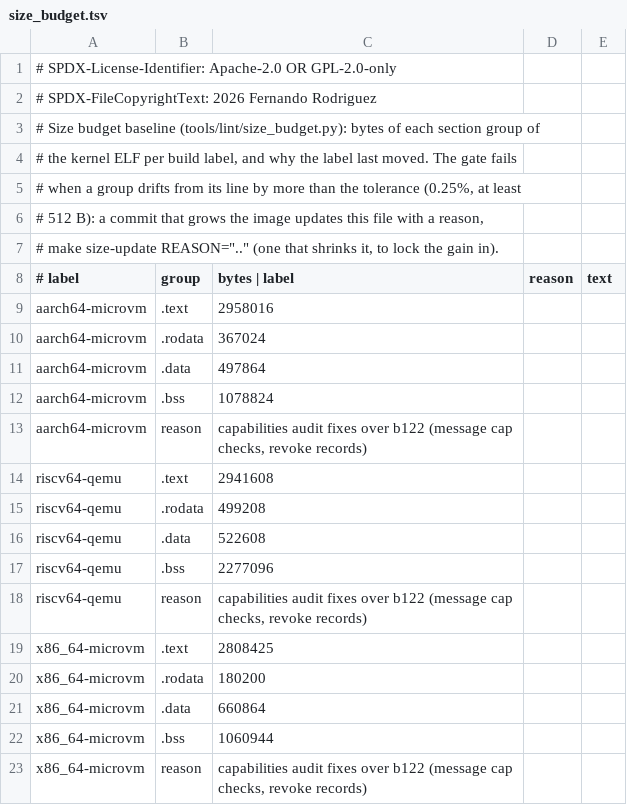
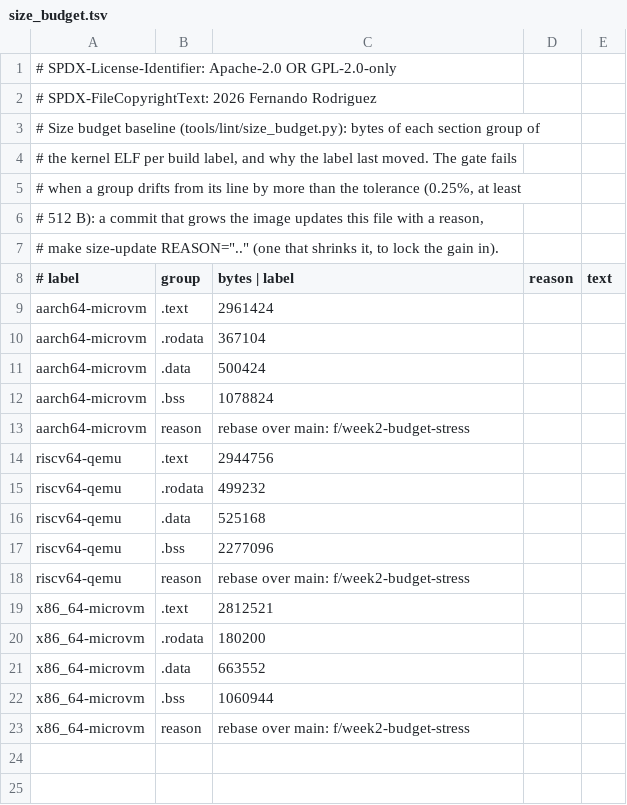
Before and after one commit to fgrg1978/AzOS, a TSV file: tools/lint/size_budget.tsv, drawn as a sheet.

Commit message:
generated tables over main

```diff
--- a/tools/lint/size_budget.tsv
+++ b/tools/lint/size_budget.tsv
@@ -8,16 +8,16 @@
 # label	group	bytes   |   label	reason	text
-aarch64-microvm	.text	2958016
-aarch64-microvm	.rodata	367024
-aarch64-microvm	.data	497864
+aarch64-microvm	.text	2961424
+aarch64-microvm	.rodata	367104
+aarch64-microvm	.data	500424
 aarch64-microvm	.bss	1078824
-aarch64-microvm	reason	capabilities audit fixes over b122 (message cap checks, revoke records)
-riscv64-qemu	.text	2941608
-riscv64-qemu	.rodata	499208
-riscv64-qemu	.data	522608
+aarch64-microvm	reason	rebase over main: f/week2-budget-stress
+riscv64-qemu	.text	2944756
+riscv64-qemu	.rodata	499232
+riscv64-qemu	.data	525168
 riscv64-qemu	.bss	2277096
-riscv64-qemu	reason	capabilities audit fixes over b122 (message cap checks, revoke records)
-x86_64-microvm	.text	2808425
+riscv64-qemu	reason	rebase over main: f/week2-budget-stress
+x86_64-microvm	.text	2812521
 x86_64-microvm	.rodata	180200
-x86_64-microvm	.data	660864
+x86_64-microvm	.data	663552
 x86_64-microvm	.bss	1060944
-x86_64-microvm	reason	capabilities audit fixes over b122 (message cap checks, revoke records)
+x86_64-microvm	reason	rebase over main: f/week2-budget-stress
```
Also changed, not shown: 1 other file.
